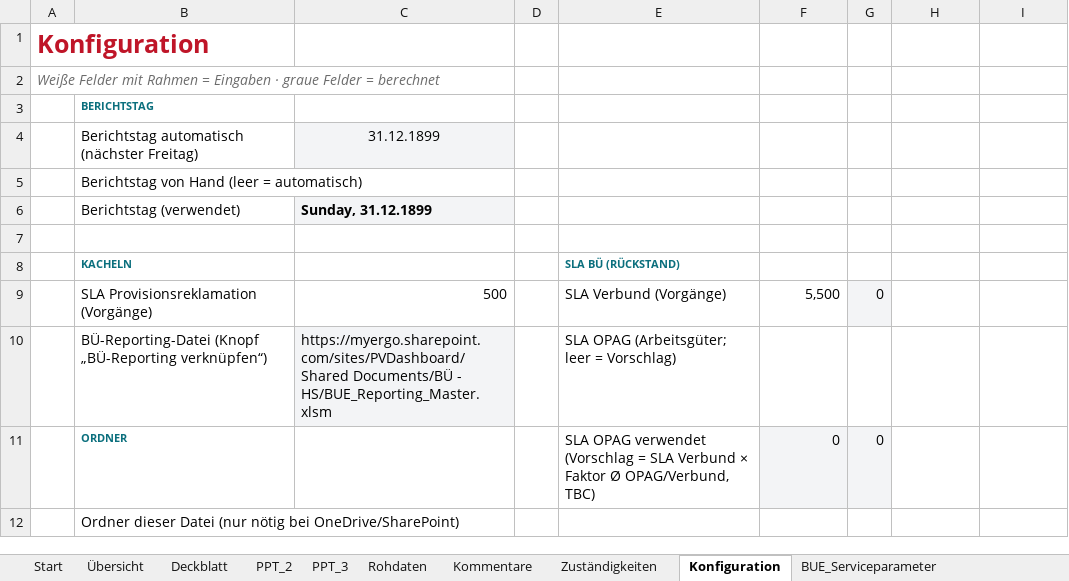
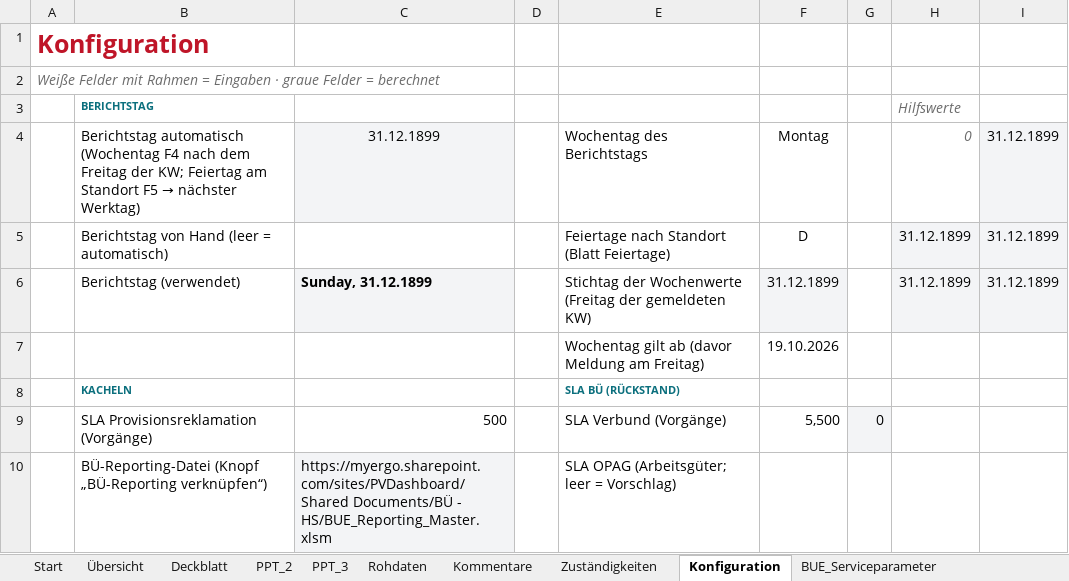
Before and after one commit to brenneisen-e/emailimport, an Excel workbook: hr-sales-dashboard/HR_Sales_Dashboard.xlsm, sheet Konfiguration, drawn as a sheet; only a part is shown; the shorter side is filled out with more unchanged rows; values as stored, in another font and other column widths than the file's, no borders; removed rows and columns are numbered as before the commit, all else as after; the diff names each change by its address in the sheet, - before the commit and + after, or states it on an @@ line.

```diff
--- a/hr-sales-dashboard/HR_Sales_Dashboard.xlsm (sheet Konfiguration)
+++ b/hr-sales-dashboard/HR_Sales_Dashboard.xlsm (sheet Konfiguration)
-H3: (empty)
+H3: Hilfswerte
-row 4:  | Berichtstag automatisch (nächster Freitag) | 31.12.1899
+row 4:  | Berichtstag automatisch (Wochentag F4 nach dem Freitag der KW; Feiertag am Standort F5 → nächster Werktag) | 31.12.1899 |  | Wochentag des Berichtstags | Montag |  | 0 | 31.12.1899
-E5: (empty)
+E5: Feiertage nach Standort (Blatt Feiertage)
-F5: (empty)
+F5: D
-H5:H6 (Hilfswerte): (empty)
+H5:H6 (Hilfswerte): 31.12.1899
-H5:I6 fill: none
+H5:I6 fill: #F3F4F6
-I5:I6: (empty)
+I5:I6: 31.12.1899
-E6: (empty)
+E6: Stichtag der Wochenwerte (Freitag der gemeldeten KW)
-F6: (empty)
+F6: 31.12.1899
-F6 fill: none
+F6 fill: #F3F4F6
-row 7: (empty)
+row 7:  |  |  |  | Wochentag gilt ab (davor Meldung am Freitag) | 19.10.2026
```
Also changed, not shown: sheet Zuständigkeiten, sheet Feiertage, sheet Übersicht, formulas that keep their value, hidden cells, charts or pictures, 8 other files.
